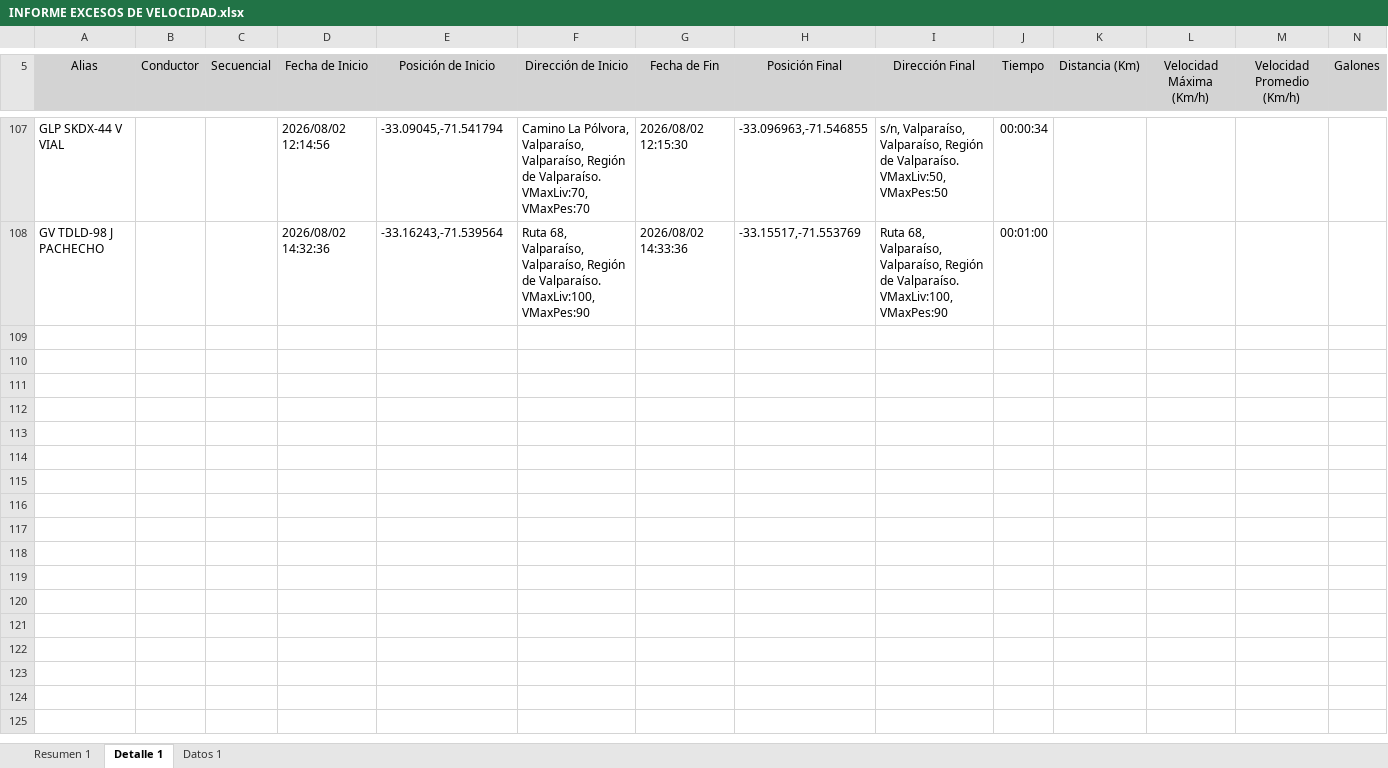
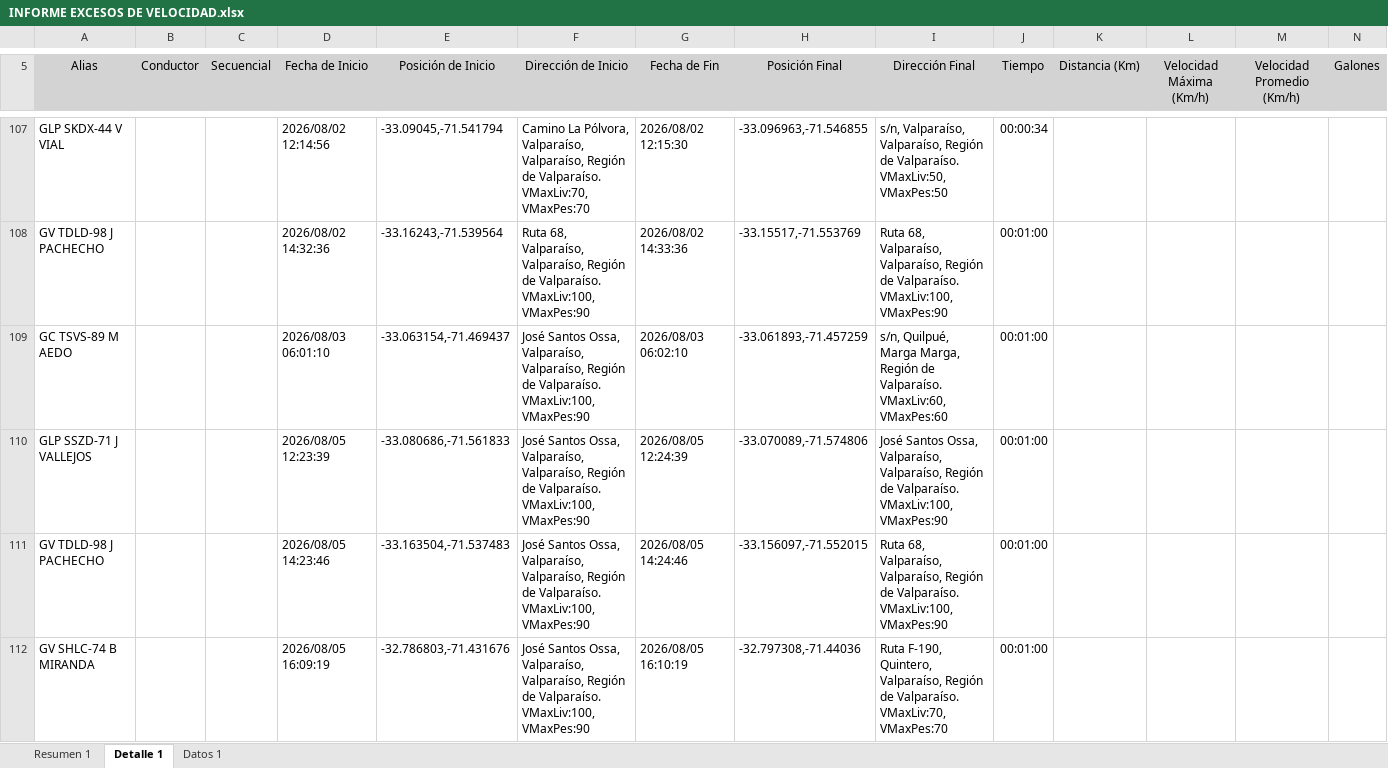
Before and after one commit to WurfelSPA/tracklink-kadel, an Excel workbook: INFORME EXCESOS DE VELOCIDAD.xlsx, sheet Detalle 1, drawn as a sheet; only a part is shown, gaps mark what is left out; values as stored, in another font and other column widths than the file's, no borders; table styles not drawn; rows hold the shown columns only; the diff covers the shown part only; the diff names each change by its address in the sheet, - before the commit and + after, or states it on an @@ line.

```diff
--- a/INFORME EXCESOS DE VELOCIDAD.xlsx (sheet Detalle 1)
+++ b/INFORME EXCESOS DE VELOCIDAD.xlsx (sheet Detalle 1)
+row 109: GC TSVS-89 M AEDO |  |  | 2026/08/03 06:01:10 | -33.063154,-71.469437 | José Santos Ossa, Valparaíso, Valparaíso, Región de Valparaíso. VMaxLiv:100, VMaxPes:90 | 2026/08/03 06:02:10 | -33.061893,-71.457259 | s/n, Quilpué, Marga Marga, Región de Valparaíso. VMaxLiv:60, VMaxPes:60 | 00:01:00
+row 110: GLP SSZD-71 J VALLEJOS |  |  | 2026/08/05 12:23:39 | -33.080686,-71.561833 | José Santos Ossa, Valparaíso, Valparaíso, Región de Valparaíso. VMaxLiv:100, VMaxPes:90 | 2026/08/05 12:24:39 | -33.070089,-71.574806 | José Santos Ossa, Valparaíso, Valparaíso, Región de Valparaíso. VMaxLiv:100, VMaxPes:90 | 00:01:00
+row 111: GV TDLD-98 J PACHECHO |  |  | 2026/08/05 14:23:46 | -33.163504,-71.537483 | José Santos Ossa, Valparaíso, Valparaíso, Región de Valparaíso. VMaxLiv:100, VMaxPes:90 | 2026/08/05 14:24:46 | -33.156097,-71.552015 | Ruta 68, Valparaíso, Valparaíso, Región de Valparaíso. VMaxLiv:100, VMaxPes:90 | 00:01:00
+row 112: GV SHLC-74 B MIRANDA |  |  | 2026/08/05 16:09:19 | -32.786803,-71.431676 | José Santos Ossa, Valparaíso, Valparaíso, Región de Valparaíso. VMaxLiv:100, VMaxPes:90 | 2026/08/05 16:10:19 | -32.797308,-71.44036 | Ruta F-190, Quintero, Valparaíso, Región de Valparaíso. VMaxLiv:70, VMaxPes:70 | 00:01:00
```
Also changed, not shown: 11 added rows and 1 edited cell elsewhere in this sheet, sheet Datos 1, sheet Resumen 1, latest-events.xlsx, 2 other files.
